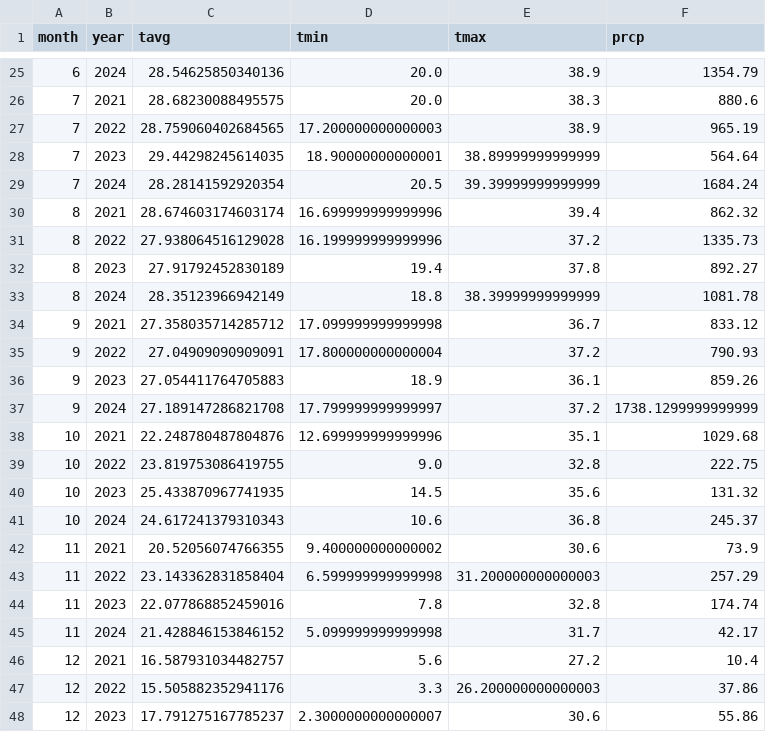
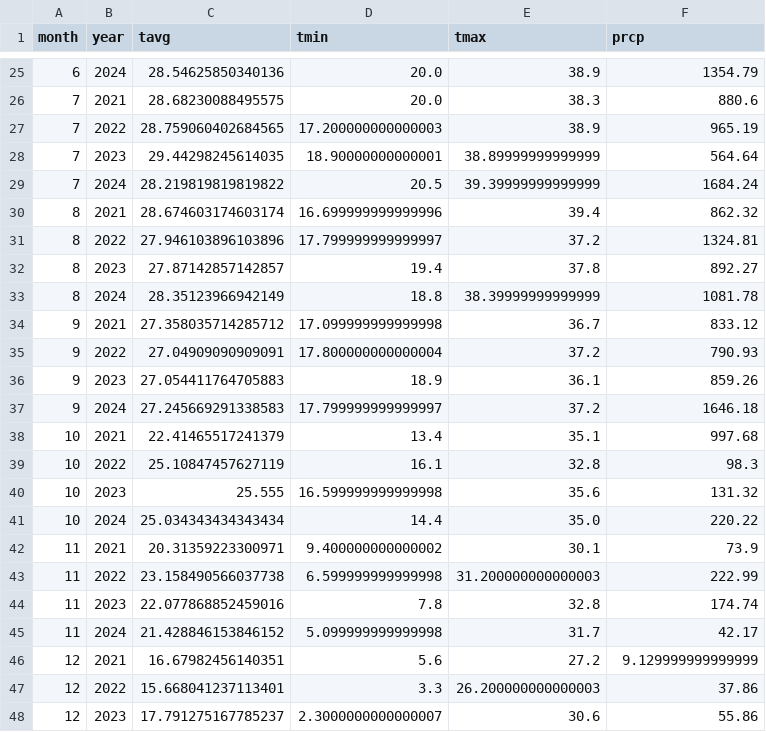
Before and after one commit to huyvanzzz/Data-Processing-Programming, a CSV file: correlate.csv, drawn as a sheet; only a part is shown, gaps mark what is left out; the diff covers the shown part only.

```diff
--- a/correlate.csv
+++ b/correlate.csv
@@ -28,6 +28,6 @@ month,year,tavg,tmin,tmax,prcp
 7,2023,29.44298245614035,18.90000000000001,38.89999999999999,564.64
-7,2024,28.28141592920354,20.5,39.39999999999999,1684.24
+7,2024,28.219819819819822,20.5,39.39999999999999,1684.24
 8,2021,28.674603174603174,16.699999999999996,39.4,862.32
-8,2022,27.938064516129028,16.199999999999996,37.2,1335.73
-8,2023,27.91792452830189,19.4,37.8,892.27
+8,2022,27.946103896103896,17.799999999999997,37.2,1324.81
+8,2023,27.87142857142857,19.4,37.8,892.27
 8,2024,28.35123966942149,18.8,38.39999999999999,1081.78
@@ -36,13 +36,13 @@ month,year,tavg,tmin,tmax,prcp
 9,2023,27.054411764705883,18.9,36.1,859.26
-9,2024,27.189147286821708,17.799999999999997,37.2,1738.1299999999999
-10,2021,22.248780487804876,12.699999999999996,35.1,1029.68
-10,2022,23.819753086419755,9.0,32.8,222.75
-10,2023,25.433870967741935,14.5,35.6,131.32
-10,2024,24.617241379310343,10.6,36.8,245.37
-11,2021,20.52056074766355,9.400000000000002,30.6,73.9
-11,2022,23.143362831858404,6.599999999999998,31.200000000000003,257.29
+9,2024,27.245669291338583,17.799999999999997,37.2,1646.18
+10,2021,22.41465517241379,13.4,35.1,997.68
+10,2022,25.10847457627119,16.1,32.8,98.3
+10,2023,25.555,16.599999999999998,35.6,131.32
+10,2024,25.034343434343434,14.4,35.0,220.22
+11,2021,20.31359223300971,9.400000000000002,30.1,73.9
+11,2022,23.158490566037738,6.599999999999998,31.200000000000003,222.99
 11,2023,22.077868852459016,7.8,32.8,174.74
 11,2024,21.428846153846152,5.099999999999998,31.7,42.17
-12,2021,16.587931034482757,5.6,27.2,10.4
-12,2022,15.505882352941176,3.3,26.200000000000003,37.86
+12,2021,16.67982456140351,5.6,27.2,9.129999999999999
+12,2022,15.668041237113401,3.3,26.200000000000003,37.86
 12,2023,17.791275167785237,2.3000000000000007,30.6,55.86
```
Also changed, not shown: 30 edited cells elsewhere in this file, temp_year.csv, 4 other files.
